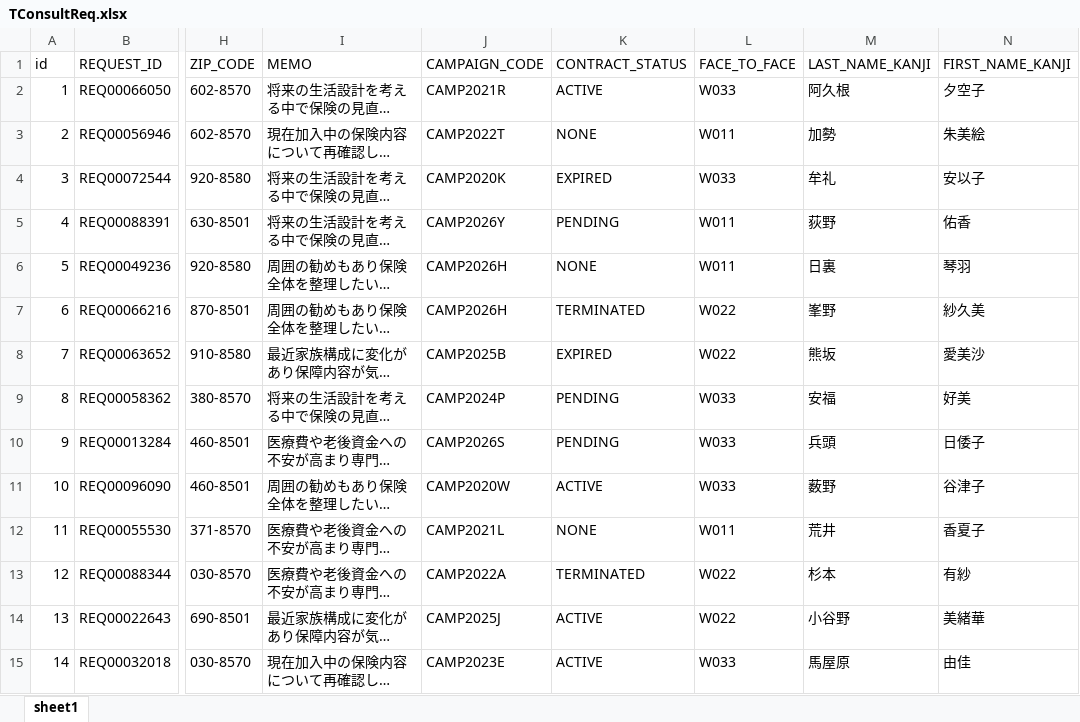
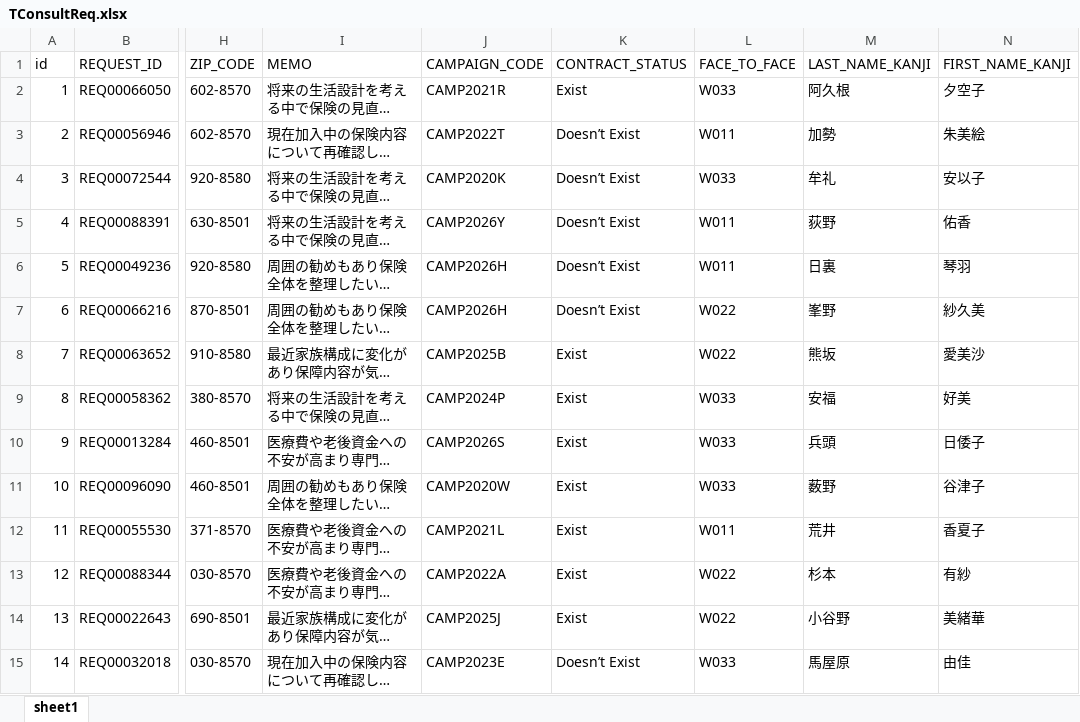
Before and after one commit to sahilmoogle/metlife_work, an Excel workbook: consolidated data/TConsultReq.xlsx, sheet sheet1, drawn as a sheet; only a part is shown, gaps mark what is left out; long unchanged cells end in …; values as stored, in another font and other column widths than the file's, no borders; the diff covers the shown part only; the diff names each change by its address in the sheet, - before the commit and + after, or states it on an @@ line.

```diff
--- a/consolidated data/TConsultReq.xlsx (sheet sheet1)
+++ b/consolidated data/TConsultReq.xlsx (sheet sheet1)
-K2 (CONTRACT_STATUS): ACTIVE
+K2 (CONTRACT_STATUS): Exist
-K3 (CONTRACT_STATUS): NONE
+K3 (CONTRACT_STATUS): Doesn’t Exist
-K4 (CONTRACT_STATUS): EXPIRED
+K4 (CONTRACT_STATUS): Doesn’t Exist
-K5 (CONTRACT_STATUS): PENDING
+K5 (CONTRACT_STATUS): Doesn’t Exist
-K6 (CONTRACT_STATUS): NONE
+K6 (CONTRACT_STATUS): Doesn’t Exist
-K7 (CONTRACT_STATUS): TERMINATED
+K7 (CONTRACT_STATUS): Doesn’t Exist
-K8 (CONTRACT_STATUS): EXPIRED
+K8 (CONTRACT_STATUS): Exist
-K9:K10 (CONTRACT_STATUS): PENDING
+K9:K10 (CONTRACT_STATUS): Exist
-K11 (CONTRACT_STATUS): ACTIVE
+K11 (CONTRACT_STATUS): Exist
-K12 (CONTRACT_STATUS): NONE
+K12 (CONTRACT_STATUS): Exist
-K13 (CONTRACT_STATUS): TERMINATED
+K13 (CONTRACT_STATUS): Exist
-K14 (CONTRACT_STATUS): ACTIVE
+K14 (CONTRACT_STATUS): Exist
-K15 (CONTRACT_STATUS): ACTIVE
+K15 (CONTRACT_STATUS): Doesn’t Exist
```
Also changed, not shown: 586 edited cells elsewhere in this sheet, consolidated data/TYecQuoteMst.xlsx, 15 other files.
